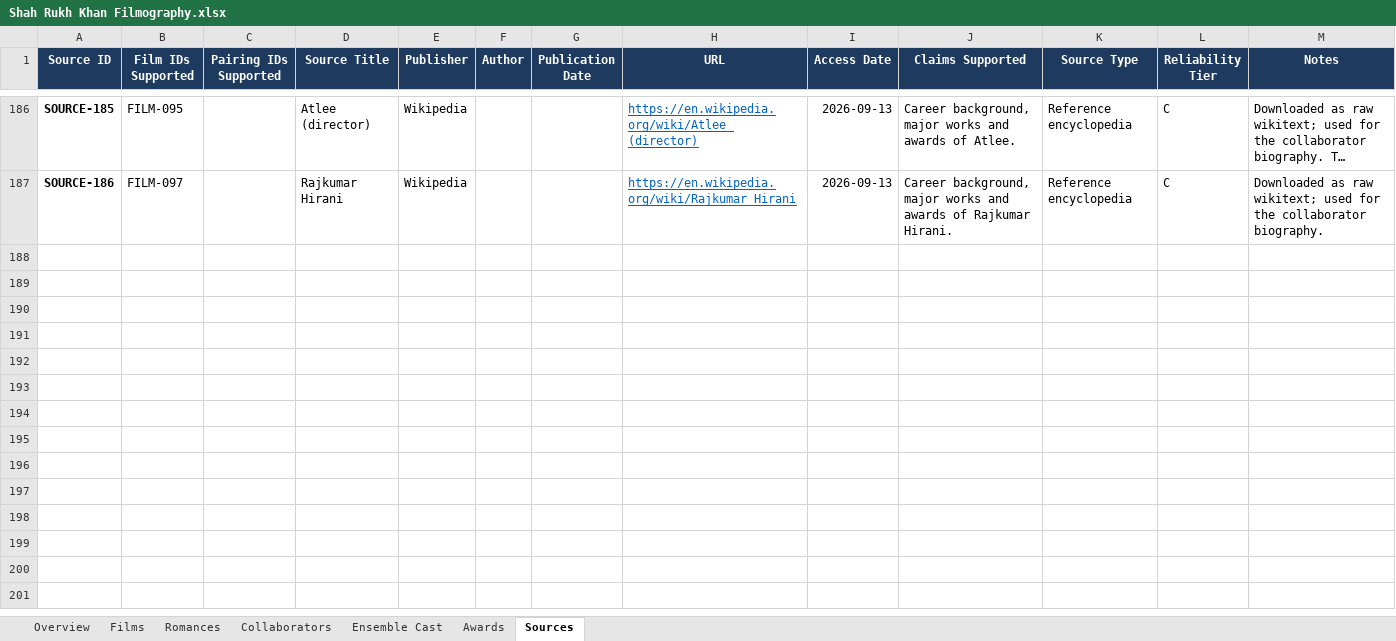
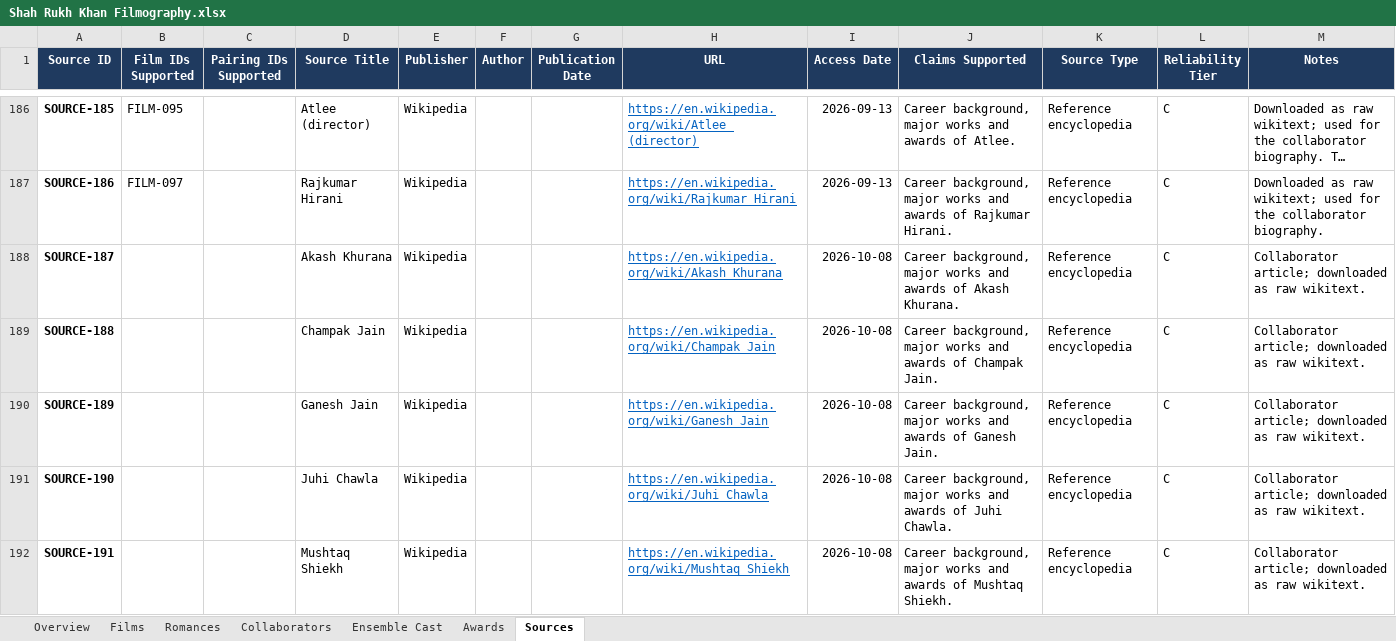
Before and after one commit to pneelamr/bollywood-actor-filmography, an Excel workbook: Shah Rukh Khan Filmography.xlsx, sheet Sources, drawn as a sheet; only a part is shown, gaps mark what is left out; long unchanged cells end in …; values as stored, in another font and other column widths than the file's, no borders; the diff covers the shown part only; the diff names each change by its address in the sheet, - before the commit and + after, or states it on an @@ line.

```diff
--- a/Shah Rukh Khan Filmography.xlsx (sheet Sources)
+++ b/Shah Rukh Khan Filmography.xlsx (sheet Sources)
+row 188: SOURCE-187 |  |  | Akash Khurana | Wikipedia |  |  | https://en.wikipedia.org/wiki/Akash_Khurana | 2026-10-08 | Career background, major works and awards of Akash Khurana. | Reference encyclopedia | C | Collaborator article; downloaded as raw wikitext.
+row 189: SOURCE-188 |  |  | Champak Jain | Wikipedia |  |  | https://en.wikipedia.org/wiki/Champak_Jain | 2026-10-08 | Career background, major works and awards of Champak Jain. | Reference encyclopedia | C | Collaborator article; downloaded as raw wikitext.
+row 190: SOURCE-189 |  |  | Ganesh Jain | Wikipedia |  |  | https://en.wikipedia.org/wiki/Ganesh_Jain | 2026-10-08 | Career background, major works and awards of Ganesh Jain. | Reference encyclopedia | C | Collaborator article; downloaded as raw wikitext.
+row 191: SOURCE-190 |  |  | Juhi Chawla | Wikipedia |  |  | https://en.wikipedia.org/wiki/Juhi_Chawla | 2026-10-08 | Career background, major works and awards of Juhi Chawla. | Reference encyclopedia | C | Collaborator article; downloaded as raw wikitext.
+row 192: SOURCE-191 |  |  | Mushtaq Shiekh | Wikipedia |  |  | https://en.wikipedia.org/wiki/Mushtaq_Shiekh | 2026-10-08 | Career background, major works and awards of Mushtaq Shiekh. | Reference encyclopedia | C | Collaborator article; downloaded as raw wikitext.
```
Also changed, not shown: 151 added rows elsewhere in this sheet, sheet Collaborators, sheet Overview, 2 other files.
